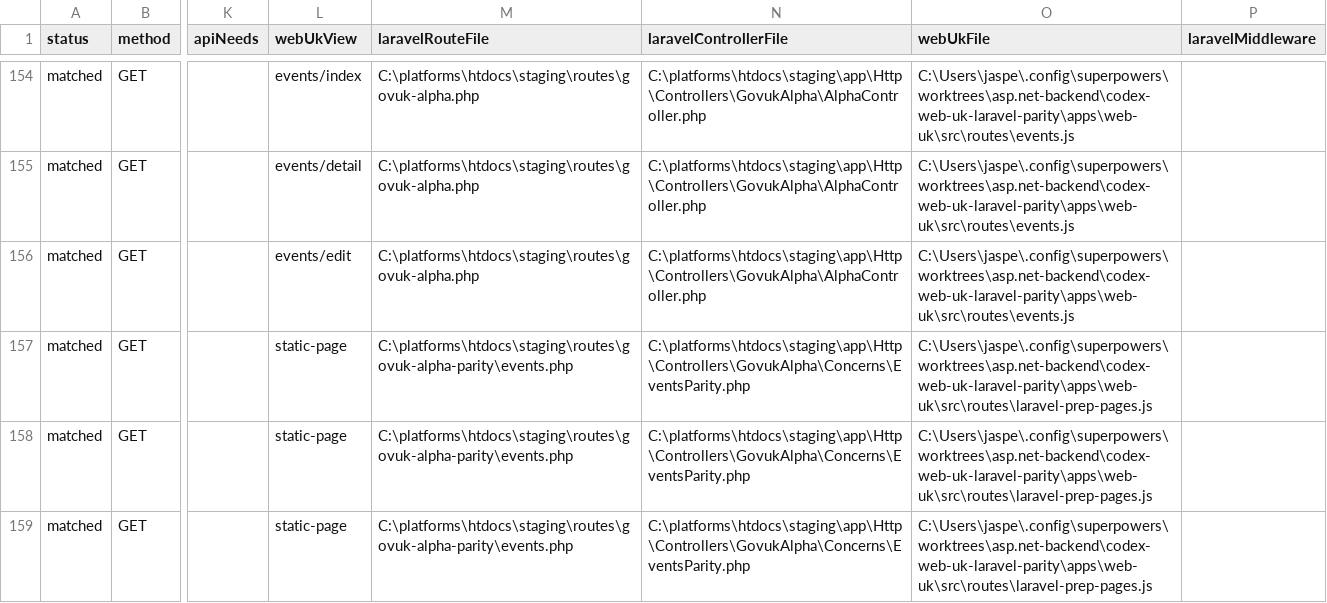
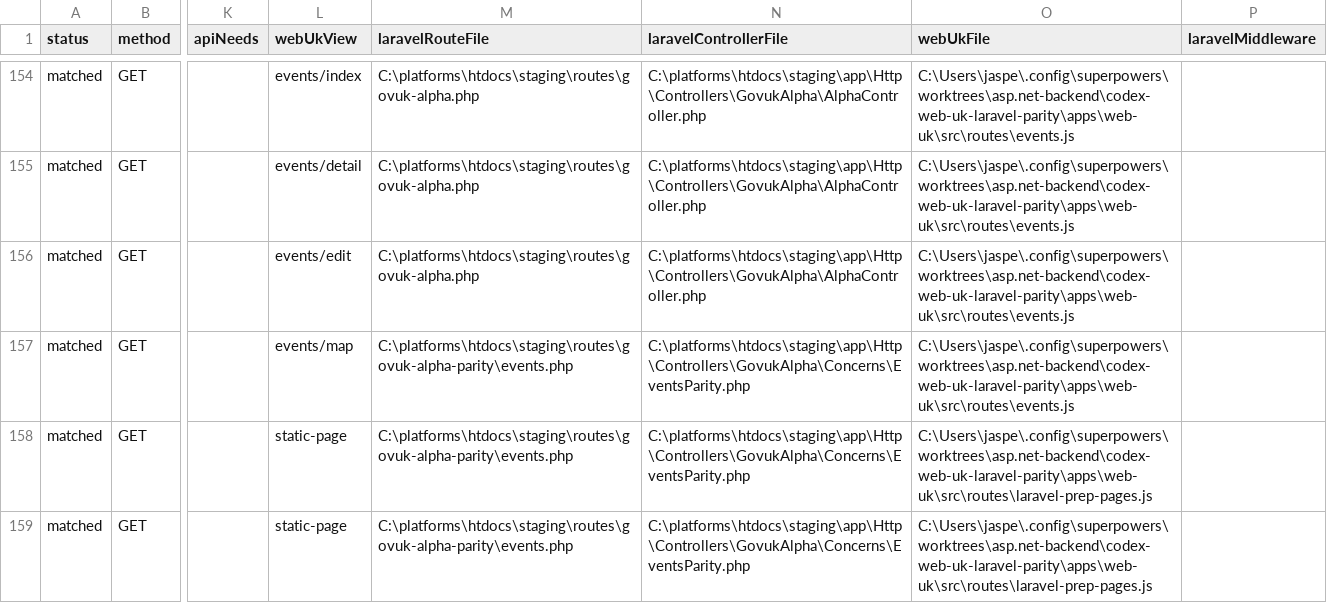
Before and after one commit to jasperfordesq-ai/api.project-nexus.net, a CSV file: apps/web-uk/docs/generated/accessible-route-matrix.csv, drawn as a sheet; only a part is shown, gaps mark what is left out; the diff names each change by its address in the sheet, - before the commit and + after, or states it on an @@ line.

Commit message:
feat: add Laravel event map page

```diff
--- a/apps/web-uk/docs/generated/accessible-route-matrix.csv
+++ b/apps/web-uk/docs/generated/accessible-route-matrix.csv
-L157 (webUkView): static-page
+L157 (webUkView): events/map
-O157 (webUkFile): C:\Users\jaspe\.config\superpowers\worktrees\asp.net-backend\codex-web-uk-laravel-parity\apps\web-uk\src\routes\laravel-prep-pages.js
+O157 (webUkFile): C:\Users\jaspe\.config\superpowers\worktrees\asp.net-backend\codex-web-uk-laravel-parity\apps\web-uk\src\routes\events.js
```
Also changed, not shown: 8 other files.
